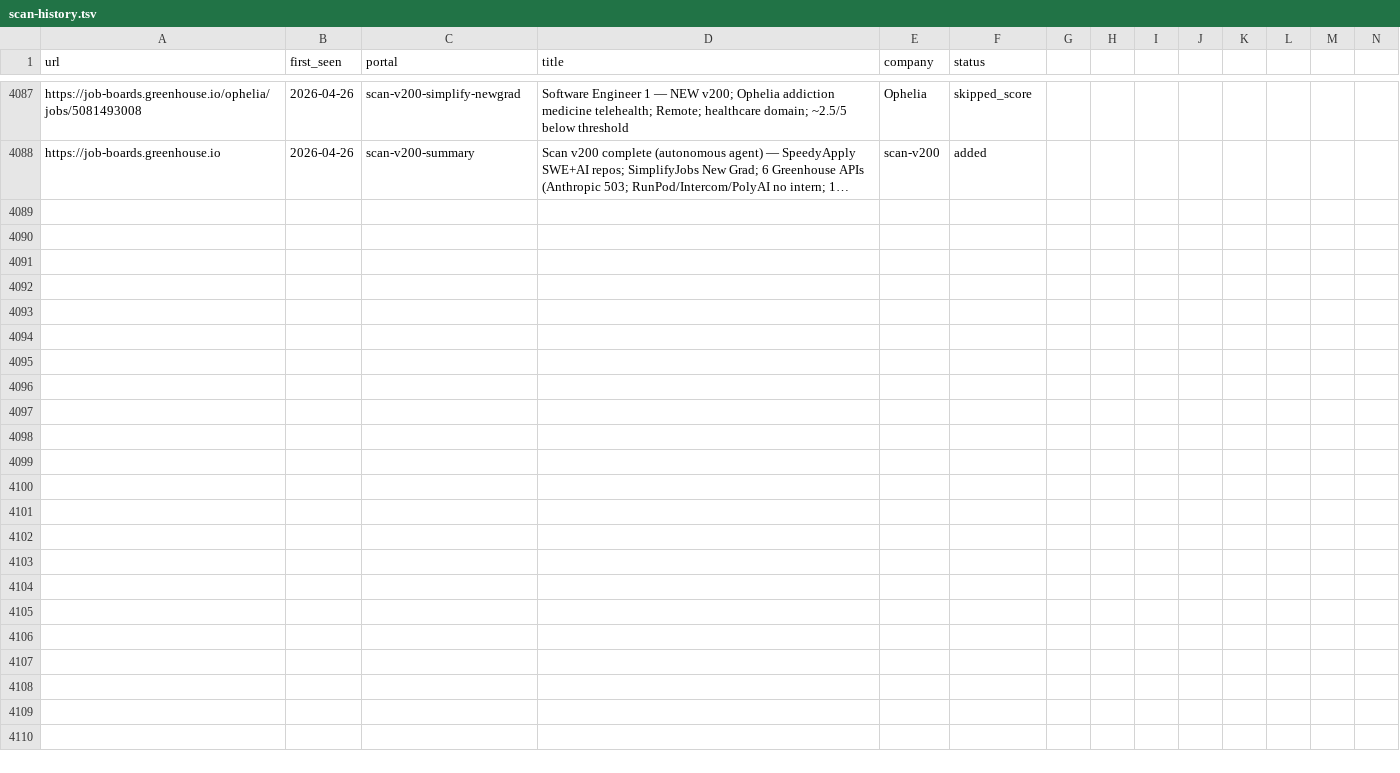
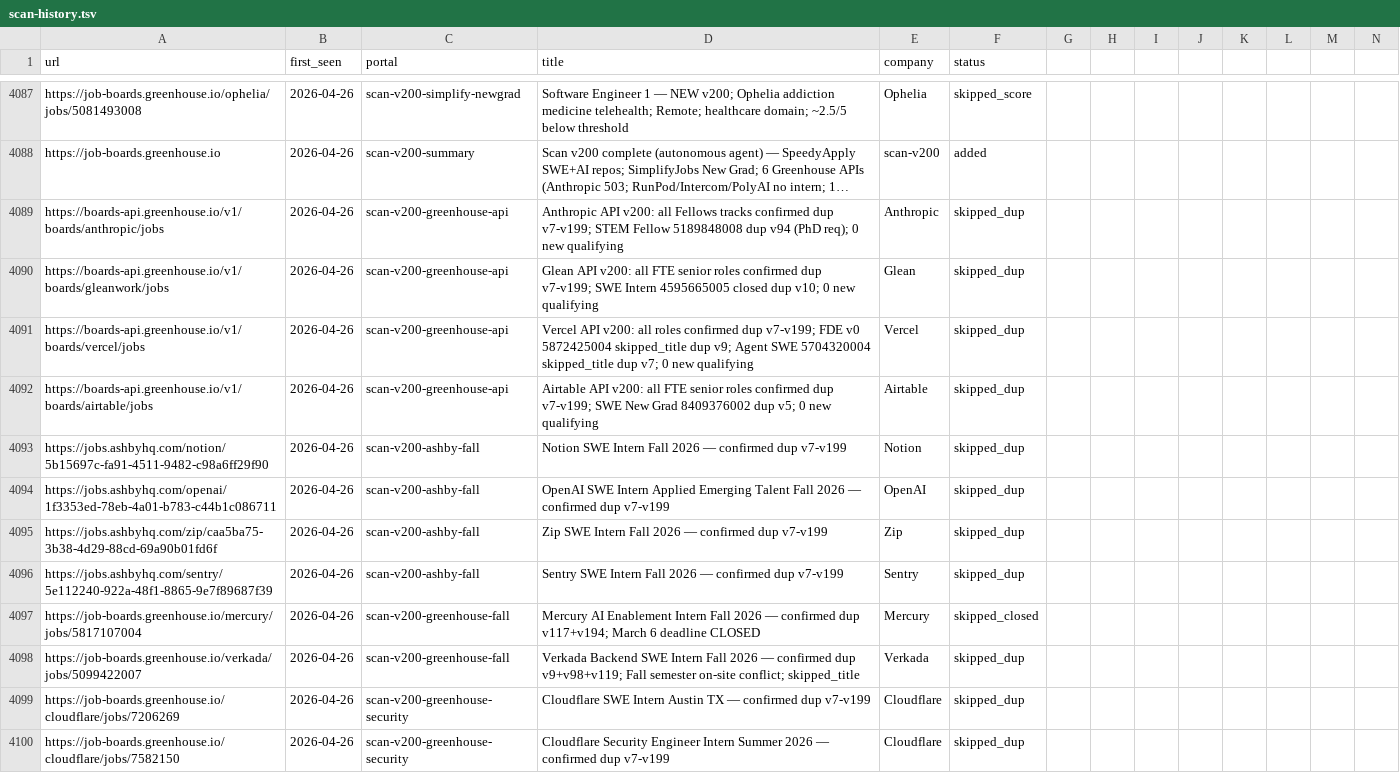
Before and after one commit to clmoon2/career-ops, a TSV file: data/scan-history.tsv, drawn as a sheet; only a part is shown, gaps mark what is left out; long unchanged cells end in …; rows hold the shown columns only; the diff covers the shown part only; the diff names each change by its address in the sheet, - before the commit and + after, or states it on an @@ line.

```diff
--- a/data/scan-history.tsv
+++ b/data/scan-history.tsv
+row 4089: https://boards-api.greenhouse.io/v1/boards/anthropic/jobs | 2026-04-26 | scan-v200-greenhouse-api | Anthropic API v200: all Fellows tracks confirmed dup v7-v199; STEM Fellow 5189848008 dup v94 (PhD req); 0 new qualifying | Anthropic | skipped_dup
+row 4090: https://boards-api.greenhouse.io/v1/boards/gleanwork/jobs | 2026-04-26 | scan-v200-greenhouse-api | Glean API v200: all FTE senior roles confirmed dup v7-v199; SWE Intern 4595665005 closed dup v10; 0 new qualifying | Glean | skipped_dup
+row 4091: https://boards-api.greenhouse.io/v1/boards/vercel/jobs | 2026-04-26 | scan-v200-greenhouse-api | Vercel API v200: all roles confirmed dup v7-v199; FDE v0 5872425004 skipped_title dup v9; Agent SWE 5704320004 skipped_title dup v7; 0 new qualifying | Vercel | skipped_dup
+row 4092: https://boards-api.greenhouse.io/v1/boards/airtable/jobs | 2026-04-26 | scan-v200-greenhouse-api | Airtable API v200: all FTE senior roles confirmed dup v7-v199; SWE New Grad 8409376002 dup v5; 0 new qualifying | Airtable | skipped_dup
+row 4093: https://jobs.ashbyhq.com/notion/5b15697c-fa91-4511-9482-c98a6ff29f90 | 2026-04-26 | scan-v200-ashby-fall | Notion SWE Intern Fall 2026 — confirmed dup v7-v199 | Notion | skipped_dup
+row 4094: https://jobs.ashbyhq.com/openai/1f3353ed-78eb-4a01-b783-c44b1c086711 | 2026-04-26 | scan-v200-ashby-fall | OpenAI SWE Intern Applied Emerging Talent Fall 2026 — confirmed dup v7-v199 | OpenAI | skipped_dup
+row 4095: https://jobs.ashbyhq.com/zip/caa5ba75-3b38-4d29-88cd-69a90b01fd6f | 2026-04-26 | scan-v200-ashby-fall | Zip SWE Intern Fall 2026 — confirmed dup v7-v199 | Zip | skipped_dup
+row 4096: https://jobs.ashbyhq.com/sentry/5e112240-922a-48f1-8865-9e7f89687f39 | 2026-04-26 | scan-v200-ashby-fall | Sentry SWE Intern Fall 2026 — confirmed dup v7-v199 | Sentry | skipped_dup
+row 4097: https://job-boards.greenhouse.io/mercury/jobs/5817107004 | 2026-04-26 | scan-v200-greenhouse-fall | Mercury AI Enablement Intern Fall 2026 — confirmed dup v117+v194; March 6 deadline CLOSED | Mercury | skipped_closed
+row 4098: https://job-boards.greenhouse.io/verkada/jobs/5099422007 | 2026-04-26 | scan-v200-greenhouse-fall | Verkada Backend SWE Intern Fall 2026 — confirmed dup v9+v98+v119; Fall semester on-site conflict; skipped_title | Verkada | skipped_dup
+row 4099: https://job-boards.greenhouse.io/cloudflare/jobs/7206269 | 2026-04-26 | scan-v200-greenhouse-security | Cloudflare SWE Intern Austin TX — confirmed dup v7-v199 | Cloudflare | skipped_dup
+row 4100: https://job-boards.greenhouse.io/cloudflare/jobs/7582150 | 2026-04-26 | scan-v200-greenhouse-security | Cloudflare Security Engineer Intern Summer 2026 — confirmed dup v7-v199 | Cloudflare | skipped_dup
```
Also changed, not shown: 12 added rows elsewhere in this file, 2 other files.
